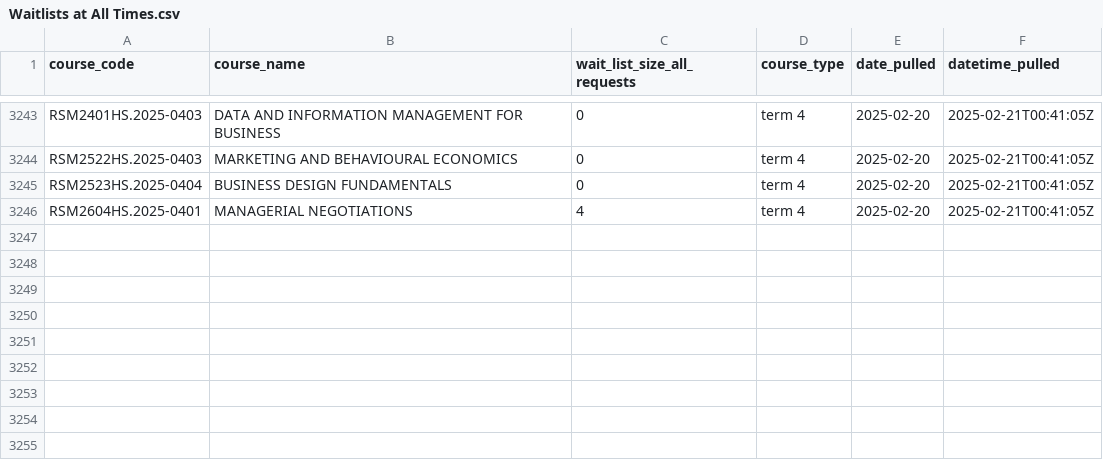
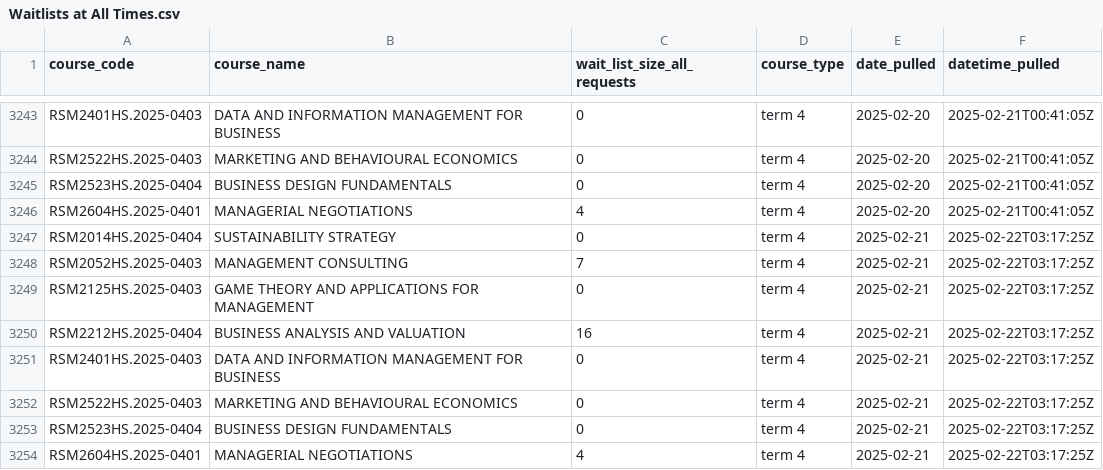
Before and after one commit to sumitrodatta/rotman-waitlists-repo, a CSV file: Waitlists at All Times.csv, drawn as a sheet; only a part is shown, gaps mark what is left out.

```diff
--- a/Waitlists at All Times.csv
+++ b/Waitlists at All Times.csv
@@ -3246 +3246,9 @@ RSM2523HS.2025-0404,BUSINESS DESIGN FUNDAMENTALS,0,term 4,2025-02-20,2025-02-21T
 RSM2604HS.2025-0401,MANAGERIAL NEGOTIATIONS,4,term 4,2025-02-20,2025-02-21T00:41:05Z
+RSM2014HS.2025-0404,SUSTAINABILITY STRATEGY,0,term 4,2025-02-21,2025-02-22T03:17:25Z
+RSM2052HS.2025-0403,MANAGEMENT CONSULTING,7,term 4,2025-02-21,2025-02-22T03:17:25Z
+RSM2125HS.2025-0403,GAME THEORY AND APPLICATIONS FOR MANAGEMENT,0,term 4,2025-02-21,2025-02-22T03:17:25Z
+RSM2212HS.2025-0404,BUSINESS ANALYSIS AND VALUATION,16,term 4,2025-02-21,2025-02-22T03:17:25Z
+RSM2401HS.2025-0403,DATA AND INFORMATION MANAGEMENT FOR BUSINESS,0,term 4,2025-02-21,2025-02-22T03:17:25Z
+RSM2522HS.2025-0403,MARKETING AND BEHAVIOURAL ECONOMICS,0,term 4,2025-02-21,2025-02-22T03:17:25Z
+RSM2523HS.2025-0404,BUSINESS DESIGN FUNDAMENTALS,0,term 4,2025-02-21,2025-02-22T03:17:25Z
+RSM2604HS.2025-0401,MANAGERIAL NEGOTIATIONS,4,term 4,2025-02-21,2025-02-22T03:17:25Z
```
Also changed, not shown: 1 other file.
